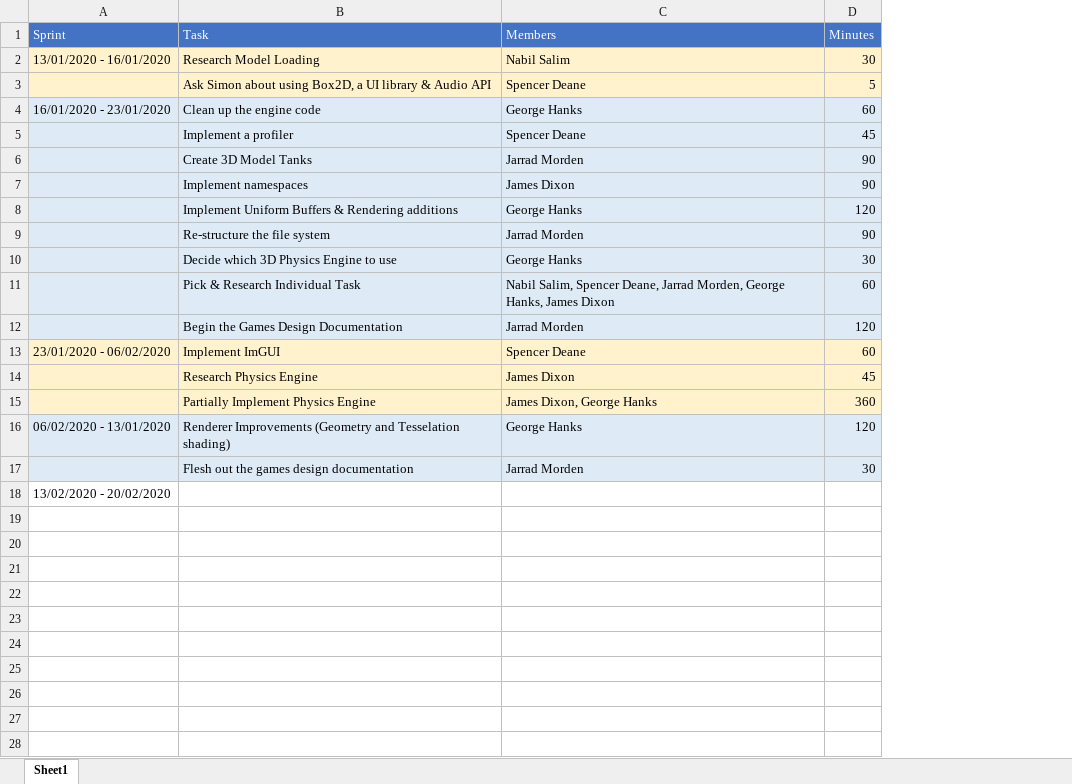
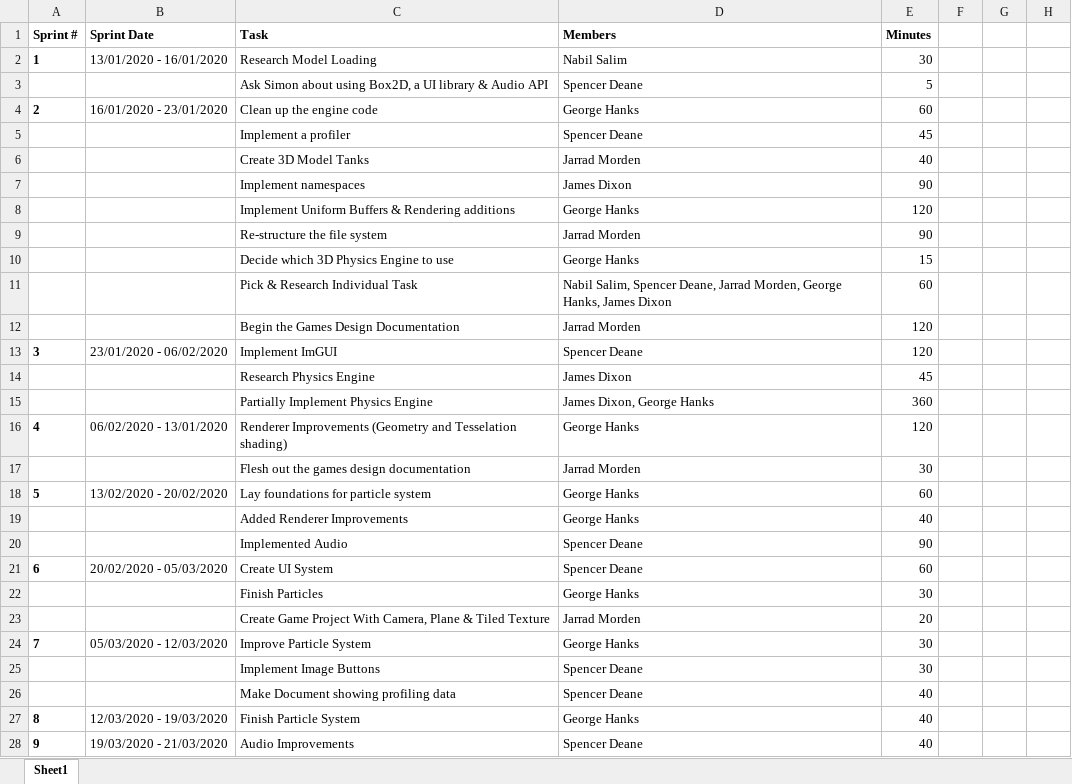
Before and after one commit to geohan98/CPlusPlusOpenGLGameEngine, an Excel workbook: Project Management/Project Backlog.xlsx, sheet Sheet1, drawn as a sheet; only a part is shown; values as stored, in another font and other column widths than the file's, no borders; table styles not drawn; removed rows and columns are numbered as before the commit, all else as after; the diff covers the shown part only; the diff names each change by its address in the sheet, - before the commit and + after, or states it on an @@ line.

Commit message:
Project Management Files

```diff
--- a/Project Management/Project Backlog.xlsx (sheet Sheet1)
+++ b/Project Management/Project Backlog.xlsx (sheet Sheet1)
+column A (Sprint #), rows 2-16: 1 |  | 2 |  |  |  |  |  |  |  |  | 3 |  |  | 4
+column F, empty
+column G, empty
+column H, empty
-B1: Sprint
+B1: Sprint Date
@@ B1:E1 fill: #4472C4 → none, bold: off → on, text colour: #FFFFFF → black @@
-B2:E3 fill: #FFF2CC
+B2:E3 fill: none
-B4:E12 fill: #DEEBF7
+B4:E12 fill: none
-E6 (Minutes): 90
+E6 (Minutes): 40
-E10 (Minutes): 30
+E10 (Minutes): 15
-B13:E15 fill: #FFF2CC
+B13:E15 fill: none
-E13 (Minutes): 60
+E13 (Minutes): 120
-B16:E17 fill: #DEEBF7
+B16:E17 fill: none
-row 18: 13/02/2020 - 20/02/2020
+row 18: 5 | 13/02/2020 - 20/02/2020 | Lay foundations for particle system | George Hanks | 60
+row 19:  |  | Added Renderer Improvements | George Hanks | 40
+row 20:  |  | Implemented Audio | Spencer Deane | 90
+row 21: 6 | 20/02/2020 - 05/03/2020 | Create UI System | Spencer Deane | 60
+row 22:  |  | Finish Particles | George Hanks | 30
+row 23:  |  | Create Game Project With Camera, Plane & Tiled Texture | Jarrad Morden | 20
+row 24: 7 | 05/03/2020 - 12/03/2020 | Improve Particle System | George Hanks | 30
+row 25:  |  | Implement Image Buttons | Spencer Deane | 30
+row 26:  |  | Make Document showing profiling data | Spencer Deane | 40
+row 27: 8 | 12/03/2020 - 19/03/2020 | Finish Particle System | George Hanks | 40
+row 28: 9 | 19/03/2020 - 21/03/2020 | Audio Improvements | Spencer Deane | 40
```
Also changed, not shown: 20 added rows elsewhere in this sheet, 12 other files.
